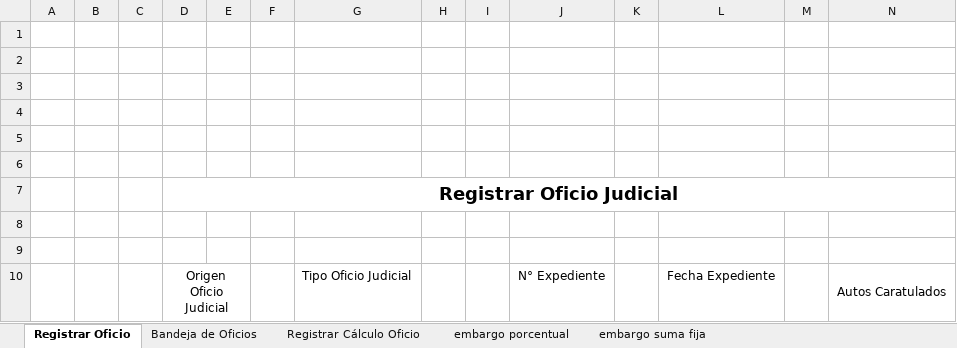
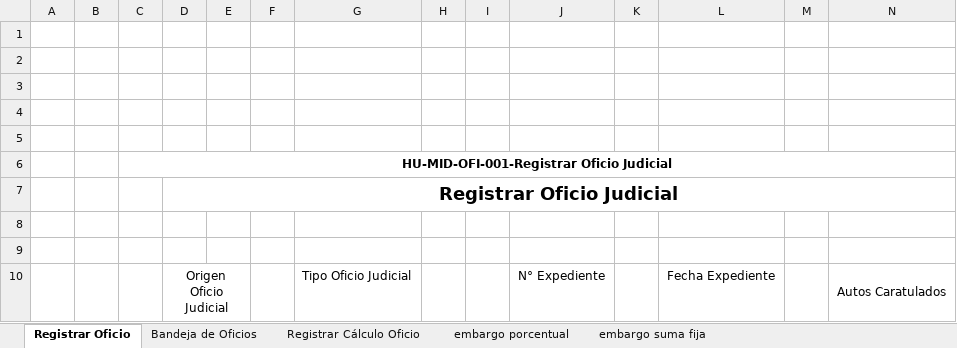
Before and after one commit to teretorres2/caja, an Excel workbook: 6- Ingenieria de producto/6.1 - Análisis/04- Archivos de Trabajo/01-Embargos/MID - Módulo Judicial v1.xlsx, sheet Registrar Oficio, drawn as a sheet; only a part is shown; values as stored, in another font and other column widths than the file's, no borders; charts and pictures not drawn; the diff names each change by its address in the sheet, - before the commit and + after, or states it on an @@ line.

Commit message:
embargo

```diff
--- a/6- Ingenieria de producto/6.1 - Análisis/04- Archivos de Trabajo/01-Embargos/MID - Módulo Judicial v1.xlsx (sheet Registrar Oficio)
+++ b/6- Ingenieria de producto/6.1 - Análisis/04- Archivos de Trabajo/01-Embargos/MID - Módulo Judicial v1.xlsx (sheet Registrar Oficio)
-C6: (empty)
+C6: HU-MID-OFI-001-Registrar Oficio Judicial
+C6:Q6 merged
```
